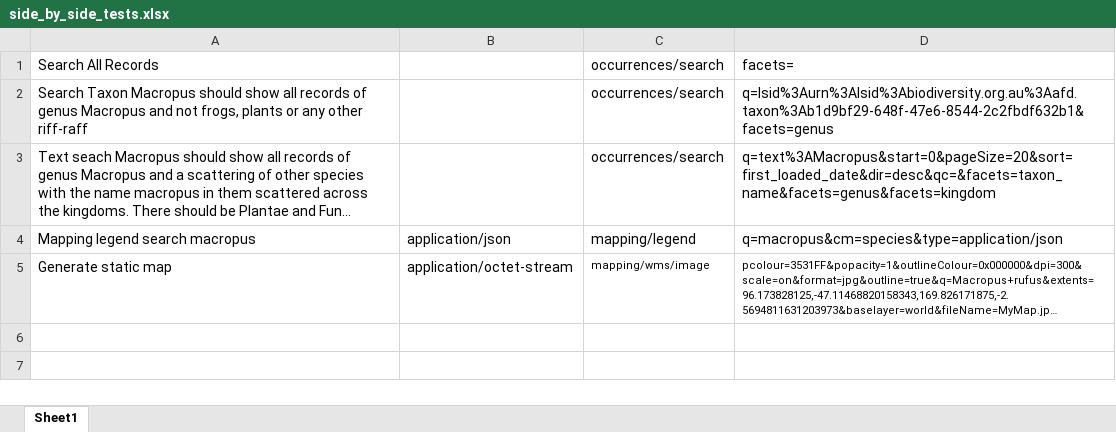
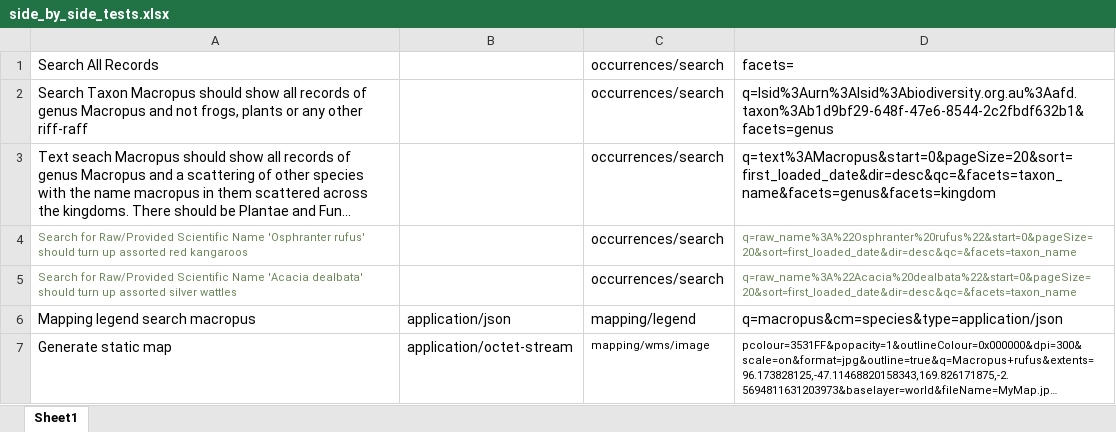
Before and after one commit to AtlasOfLivingAustralia/biocache-tests, an Excel workbook: src/main/resources/side_by_side_tests.xlsx, sheet Sheet1, drawn as a sheet; long unchanged cells end in …; values as stored, in another font and other column widths than the file's, no borders; the diff names each change by its address in the sheet, - before the commit and + after, or states it on an @@ line.

Commit message:
- Adding more tests to sydebyside testing. - Adding hardcoded (but commented) values for easy testing within the IDE

```diff
--- a/src/main/resources/side_by_side_tests.xlsx (sheet Sheet1)
+++ b/src/main/resources/side_by_side_tests.xlsx (sheet Sheet1)
+row 4: Search for Raw/Provided Scientific Name 'Osphranter rufus' should turn up assorted red kangaroos |  | occurrences/search | q=raw_name%3A%22Osphranter%20rufus%22&start=0&pageSize=20&sort=first_loaded_date&dir=desc&qc=&facets=taxon_name
+row 5: Search for Raw/Provided Scientific Name 'Acacia dealbata' should turn up assorted silver wattles |  | occurrences/search | q=raw_name%3A%22Acacia%20dealbata%22&start=0&pageSize=20&sort=first_loaded_date&dir=desc&qc=&facets=taxon_name
```
Also changed, not shown: 1 other file.
